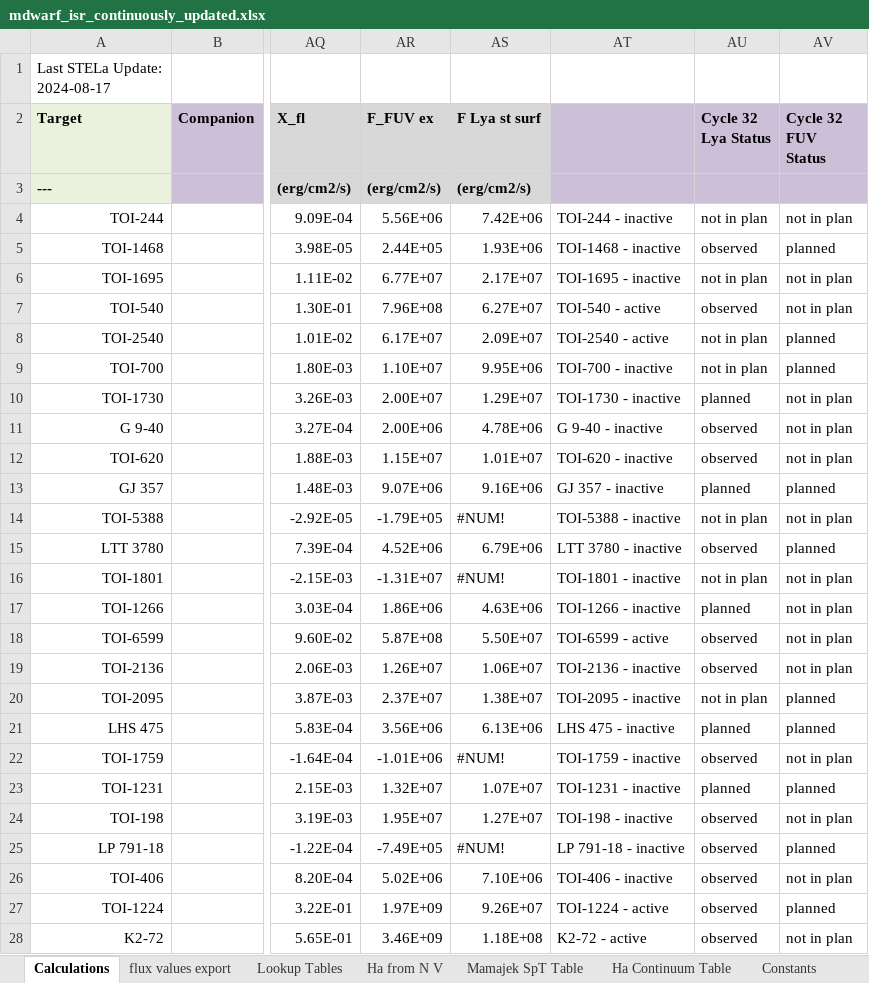
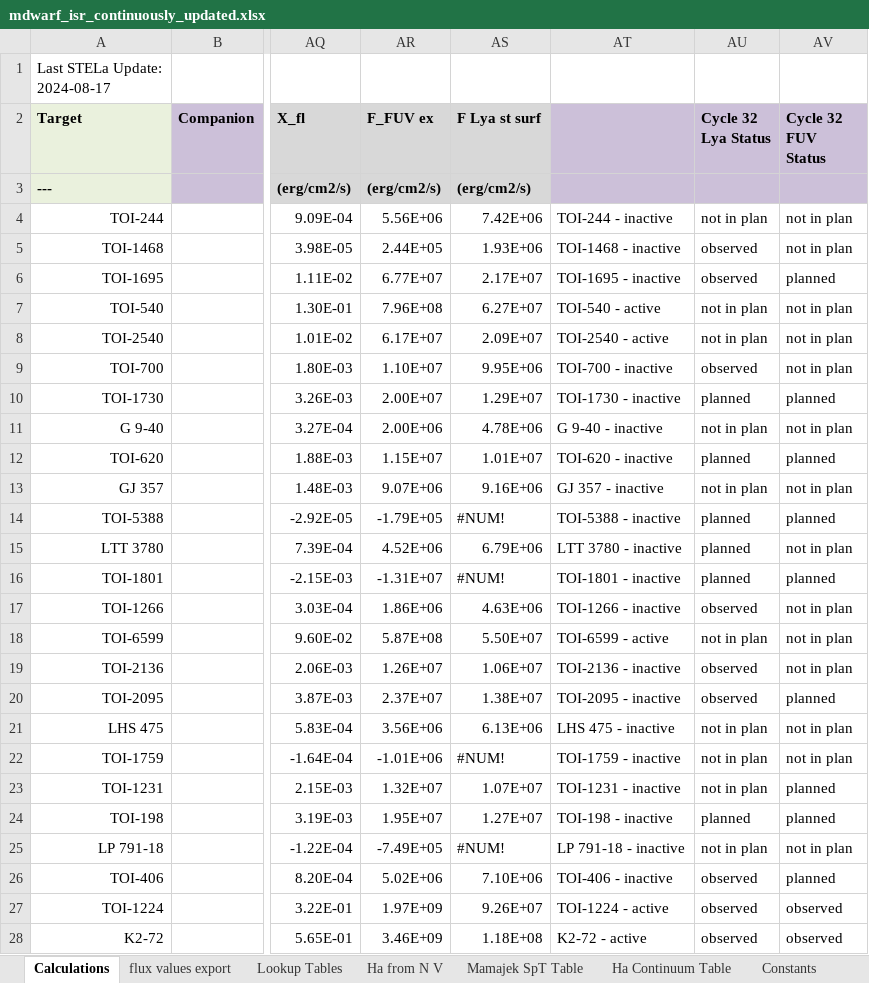
Before and after one commit to HST-STELa/stage1, an Excel workbook: target_selection_data/inputs/hand_checked/mdwarf_isr_continuously_updated.xlsx, sheet Calculations, drawn as a sheet; only a part is shown, gaps mark what is left out; values as stored, in another font and other column widths than the file's, no borders; charts and pictures and conditional formats not drawn; the diff covers the shown part only; the diff names each change by its address in the sheet, - before the commit and + after, or states it on an @@ line.

```diff
--- a/target_selection_data/inputs/hand_checked/mdwarf_isr_continuously_updated.xlsx (sheet Calculations)
+++ b/target_selection_data/inputs/hand_checked/mdwarf_isr_continuously_updated.xlsx (sheet Calculations)
-AV5 (Cycle 32 FUV Status): planned
+AV5 (Cycle 32 FUV Status): not in plan
-AU6 (Cycle 32 Lya Status): not in plan
+AU6 (Cycle 32 Lya Status): observed
-AV6 (Cycle 32 FUV Status): not in plan
+AV6 (Cycle 32 FUV Status): planned
-AU7 (Cycle 32 Lya Status): observed
+AU7 (Cycle 32 Lya Status): not in plan
-AV8:AV9 (Cycle 32 FUV Status): planned
+AV8:AV9 (Cycle 32 FUV Status): not in plan
-AU9 (Cycle 32 Lya Status): not in plan
+AU9 (Cycle 32 Lya Status): observed
-AV10 (Cycle 32 FUV Status): not in plan
+AV10 (Cycle 32 FUV Status): planned
-AU11 (Cycle 32 Lya Status): observed
+AU11 (Cycle 32 Lya Status): not in plan
-AU12 (Cycle 32 Lya Status): observed
+AU12 (Cycle 32 Lya Status): planned
-AV12 (Cycle 32 FUV Status): not in plan
+AV12 (Cycle 32 FUV Status): planned
-AU13 (Cycle 32 Lya Status): planned
+AU13 (Cycle 32 Lya Status): not in plan
-AV13 (Cycle 32 FUV Status): planned
+AV13 (Cycle 32 FUV Status): not in plan
-AU14 (Cycle 32 Lya Status): not in plan
+AU14 (Cycle 32 Lya Status): planned
-AV14 (Cycle 32 FUV Status): not in plan
+AV14 (Cycle 32 FUV Status): planned
-AU15 (Cycle 32 Lya Status): observed
+AU15 (Cycle 32 Lya Status): planned
-AV15 (Cycle 32 FUV Status): planned
+AV15 (Cycle 32 FUV Status): not in plan
-AU16 (Cycle 32 Lya Status): not in plan
+AU16 (Cycle 32 Lya Status): planned
-AV16 (Cycle 32 FUV Status): not in plan
+AV16 (Cycle 32 FUV Status): planned
-AU17 (Cycle 32 Lya Status): planned
+AU17 (Cycle 32 Lya Status): observed
-AU18 (Cycle 32 Lya Status): observed
+AU18 (Cycle 32 Lya Status): not in plan
-AU20 (Cycle 32 Lya Status): not in plan
+AU20 (Cycle 32 Lya Status): observed
-AU21 (Cycle 32 Lya Status): planned
+AU21 (Cycle 32 Lya Status): not in plan
-AV21 (Cycle 32 FUV Status): planned
+AV21 (Cycle 32 FUV Status): not in plan
-AU22 (Cycle 32 Lya Status): observed
+AU22 (Cycle 32 Lya Status): not in plan
-AU23 (Cycle 32 Lya Status): planned
+AU23 (Cycle 32 Lya Status): not in plan
-AU24 (Cycle 32 Lya Status): observed
+AU24 (Cycle 32 Lya Status): planned
-AV24 (Cycle 32 FUV Status): not in plan
+AV24 (Cycle 32 FUV Status): planned
-AU25 (Cycle 32 Lya Status): observed
+AU25 (Cycle 32 Lya Status): not in plan
-AV25 (Cycle 32 FUV Status): planned
+AV25 (Cycle 32 FUV Status): not in plan
-AV26 (Cycle 32 FUV Status): not in plan
+AV26 (Cycle 32 FUV Status): planned
-AV27 (Cycle 32 FUV Status): planned
+AV27 (Cycle 32 FUV Status): observed
-AV28 (Cycle 32 FUV Status): not in plan
+AV28 (Cycle 32 FUV Status): observed
```
Also changed, not shown: 5 added rows and 38 edited cells elsewhere in this sheet, formulas that keep their value, 11 other files.
